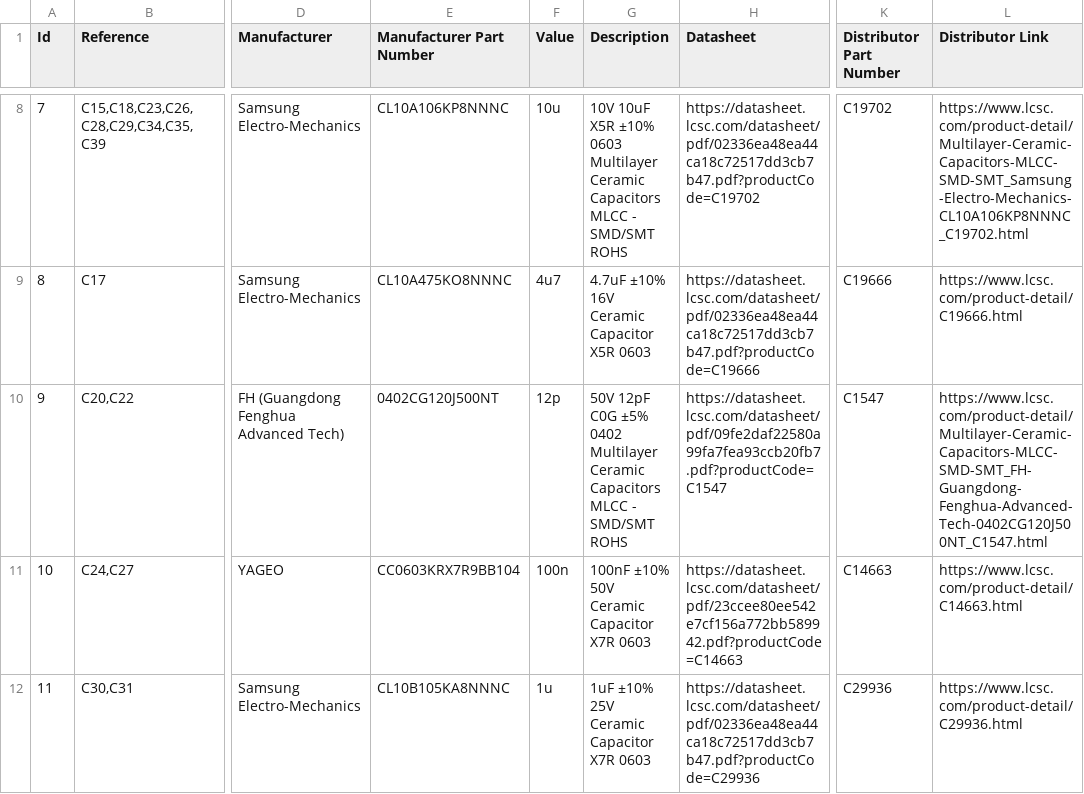
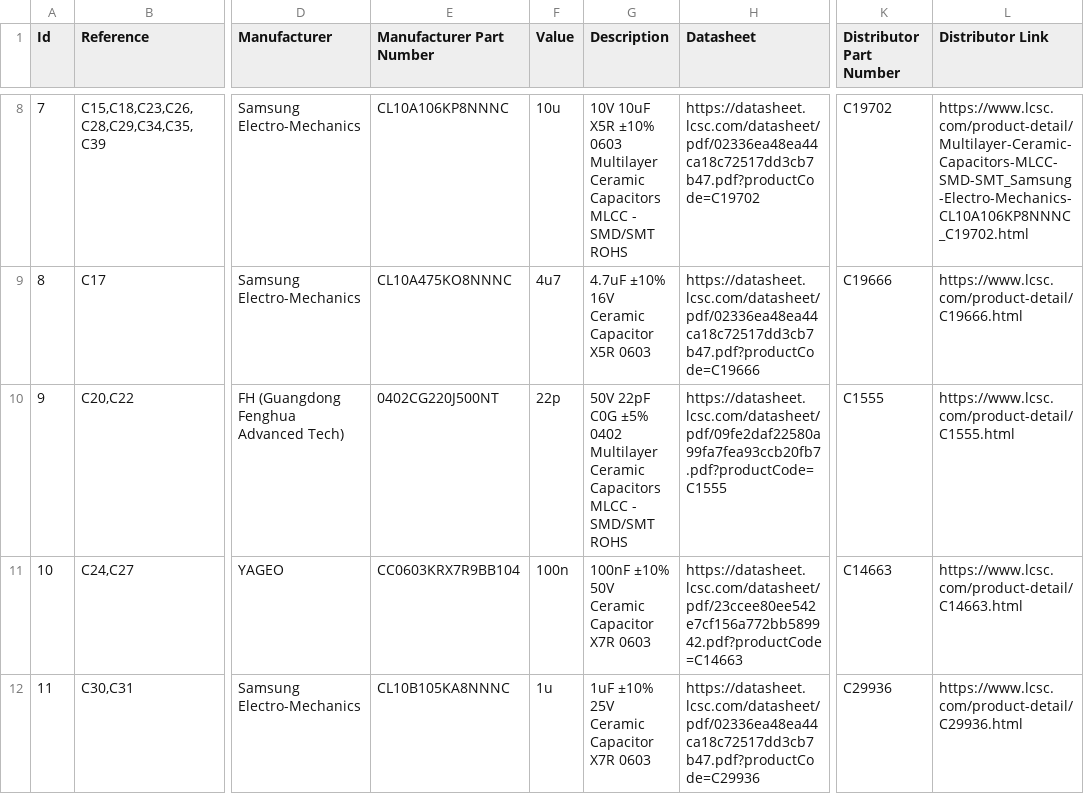
Before and after one commit to teapotlaboratories/tracker-c0, a CSV file: hardware/kicad/production/TeapotlabsBWLC1A_BOM.csv, drawn as a sheet; only a part is shown, gaps mark what is left out; the diff names each change by its address in the sheet, - before the commit and + after, or states it on an @@ line.

Commit message:
C20/C22: 32.768 kHz crystal load capacitors 12 pF -> 22 pF
Y1 (Epson Q13FC1350000400) is specified for a 12.5 pF load (datasheet
p.1). With 12 pF on each side it sees about 7.5 pF: the two capacitors in
series plus ~1.5 pF of stray (ESP32-S3 pin capacitance 2 pF typ, datasheet
Table 5-4, plus pads and trace). That runs the RTC about 74 ppm fast
(~6 s/day). Espressif's formula (ESP32-S3 hardware design guidelines p.14)
gives 22 pF per side for 12.5 pF.

- C20, C22: FH 0402CG220J500NT, 22 pF C0G 0402 (LCSC C1555); same series
  and footprint as before, value and part number only.
- To confirm on board 1: run the RTC from the crystal, compare it with
  GNSS time over a day, and trim (fast -> increase).
- docs/worklog/2026-11-19-xtal-32k.html: the references next to our
  schematic and board, and the calculation. Images in
  docs/images/xtal-32k (Git LFS).

Checks:
- Netlist connectivity identical; ERC 3/508, none new.
- DRC 119, none new; 0 unconnected; schematic and board in sync.
- check_production.py PASS. The BOM changed on the C20/C22 line only;
  Gerbers and CPL unchanged.

```diff
--- a/hardware/kicad/production/TeapotlabsBWLC1A_BOM.csv
+++ b/hardware/kicad/production/TeapotlabsBWLC1A_BOM.csv
-E10 (Manufacturer Part Number): 0402CG120J500NT
+E10 (Manufacturer Part Number): 0402CG220J500NT
-F10 (Value): 12p
+F10 (Value): 22p
-G10 (Description): 50V 12pF C0G ±5%…
+G10 (Description): 50V 22pF C0G ±5%…
-H10 (Datasheet): https://datasheet.lcsc.com/datasheet/pdf/09fe2daf22580a99fa7fea93ccb20fb7.pdf?productCode=C1547
+H10 (Datasheet): https://datasheet.lcsc.com/datasheet/pdf/09fe2daf22580a99fa7fea93ccb20fb7.pdf?productCode=C1555
-K10 (Distributor Part Number): C1547
+K10 (Distributor Part Number): C1555
-L10 (Distributor Link): https://www.lcsc.com/product-detail/Multilayer-Ceramic-Capacitors-MLCC-SMD-SMT_FH-Guangdong-Fenghua-Advanced-Tech-0402CG120J500NT_C1547.html
+L10 (Distributor Link): https://www.lcsc.com/product-detail/C1555.html
```
Also changed, not shown: 11 other files.
